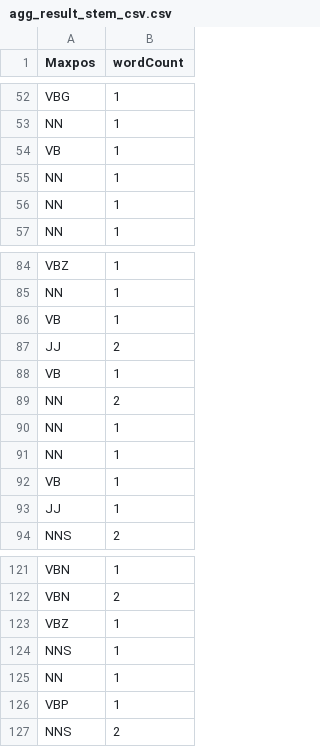
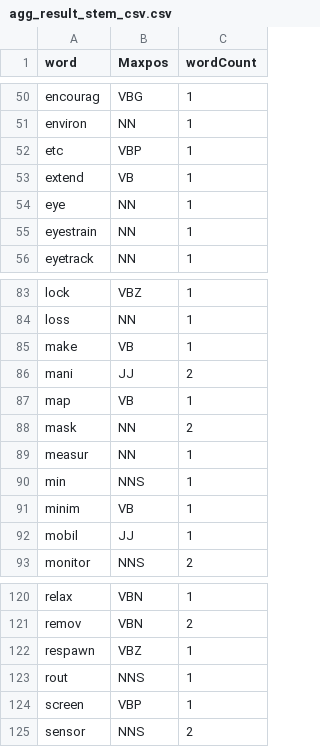
Before and after one commit to hagitbs/Wellesely, a CSV file: agg_result_stem_csv.csv, drawn as a sheet; only a part is shown, gaps mark what is left out; removed rows and columns are numbered as before the commit, all else as after; the diff covers the shown part only; the diff names each change by its address in the sheet, - before the commit and + after, or states it on an @@ line.

```diff
--- a/agg_result_stem_csv.csv
+++ b/agg_result_stem_csv.csv
+column A (word), rows 50-51: encourag | environ; rows 53-56: extend | eye | eyestrain | eyetrack; rows 83-89: lock | loss | make | mani | map | mask | measur; rows 91-93: minim | mobil | monitor; rows 120-125: relax | remov | respawn | rout | screen | sensor
@@ row 79 moved to row 52: etc @@
@@ row 91 moved to row 149: temperatur @@
+row 90: min | NNS | 1
-row 125: NN | 1
```
Also changed, not shown: 3 added rows and 6 removed rows elsewhere in this file, result_nltk_csv.csv, result_spacy_csv.csv, 2 other files.
